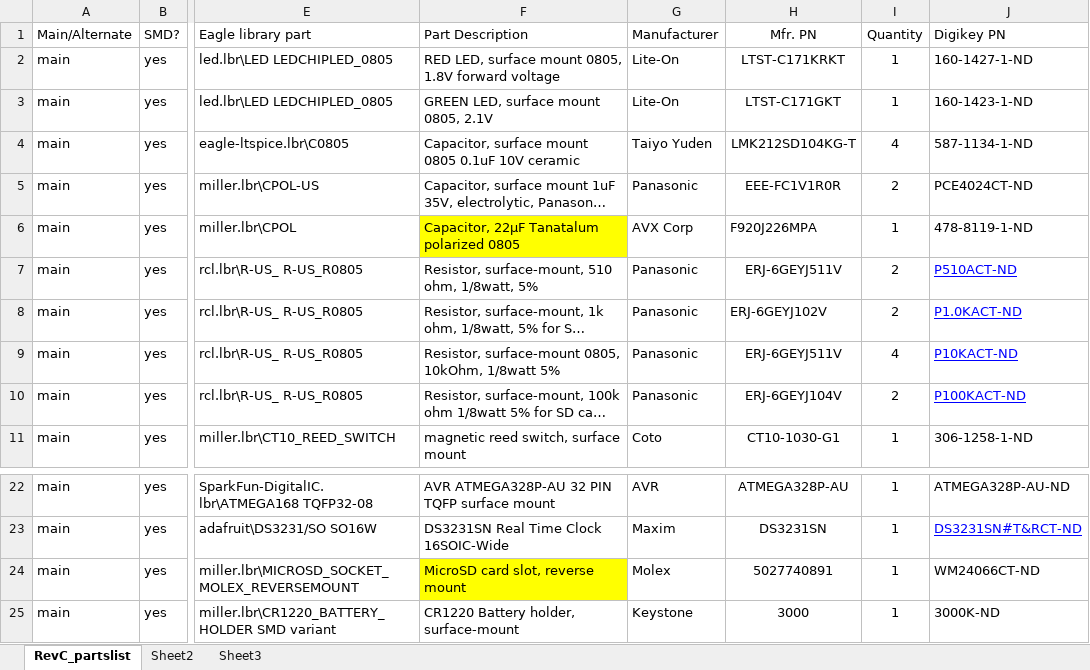
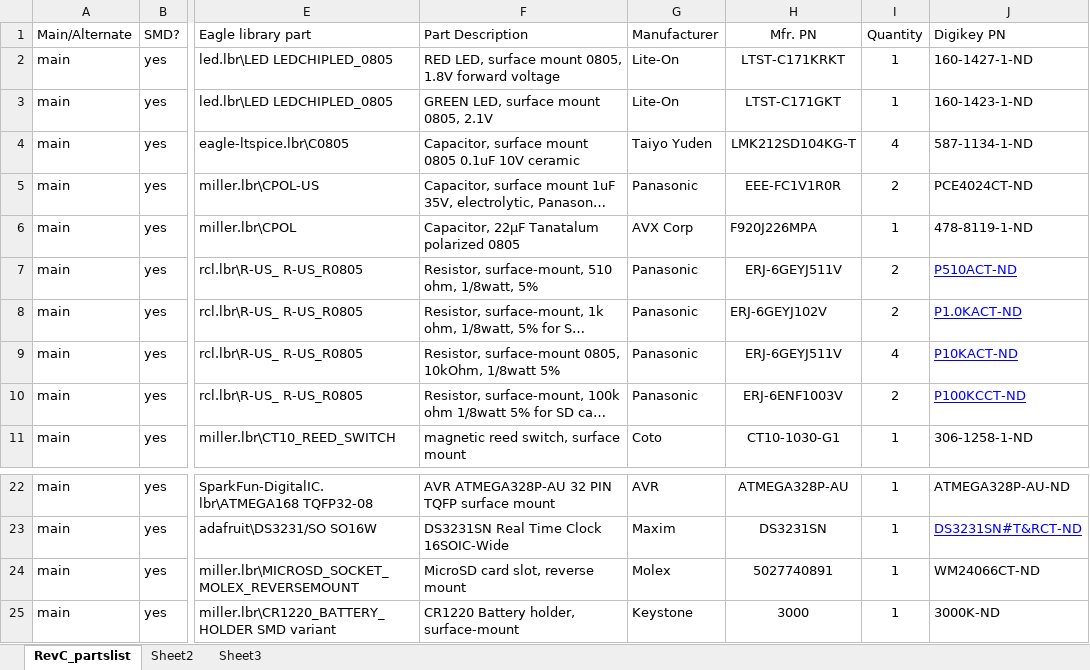
Before and after one commit to millerlp/OWHL, an Excel workbook: Eagle_files/OWHL_RevC_parts_list_20160414.xlsx, sheet RevC_partslist, drawn as a sheet; only a part is shown, gaps mark what is left out; long unchanged cells end in …; values as stored, in another font and other column widths than the file's, no borders; conditional formats not drawn; the diff names each change by its address in the sheet, - before the commit and + after, or states it on an @@ line.

Commit message:
Updating part numbers
Updating resistor part numbers to equivalent part that Digikey actually has in stock.

```diff
--- a/Eagle_files/OWHL_RevC_parts_list_20160414.xlsx (sheet RevC_partslist)
+++ b/Eagle_files/OWHL_RevC_parts_list_20160414.xlsx (sheet RevC_partslist)
-F6 fill: #FFFF00
+F6 fill: none
-H10 (Mfr. PN): ERJ-6GEYJ104V
+H10 (Mfr. PN): ERJ-6ENF1003V
-J10 (Digikey PN): P100KACT-ND
+J10 (Digikey PN): P100KCCT-ND
-F24 fill: #FFFF00
+F24 fill: none
```
